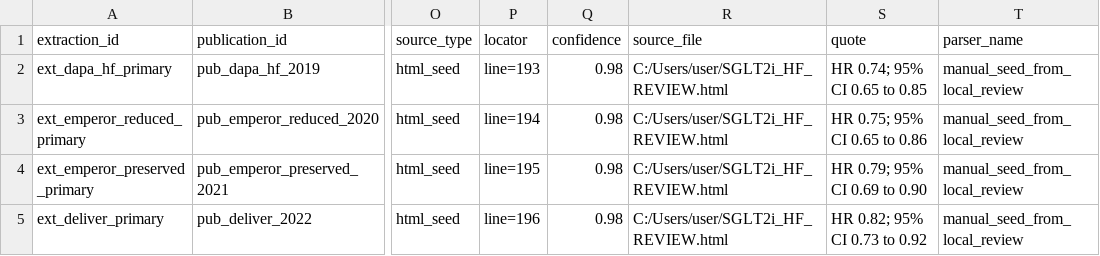
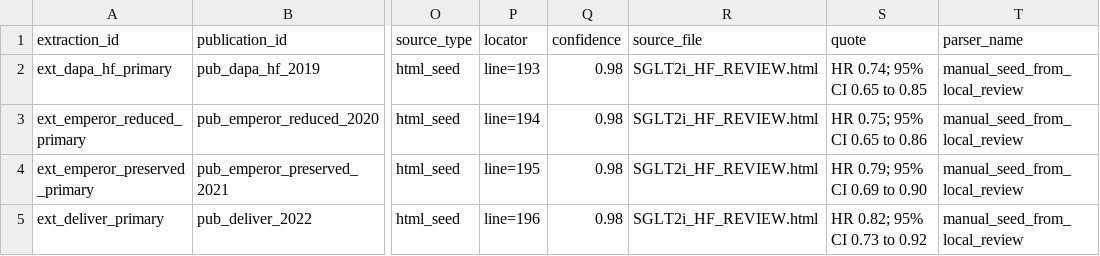
Before and after one commit to mahmood726-cyber/denominator-calibrated-living-nma, a CSV file: raw_sources/cardio_hf_sglt2/extraction_export.csv, drawn as a sheet; only a part is shown, gaps mark what is left out; the diff names each change by its address in the sheet, - before the commit and + after, or states it on an @@ line.

```diff
--- a/raw_sources/cardio_hf_sglt2/extraction_export.csv
+++ b/raw_sources/cardio_hf_sglt2/extraction_export.csv
-R2:R5 (source_file): C:/Users/user/SGLT2i_HF_REVIEW.html
+R2:R5 (source_file): SGLT2i_HF_REVIEW.html
```
Also changed, not shown: raw_sources/cardio_af_doac/extraction_export.csv, raw_sources/cardio_af_doac/publication_export.csv, 8 other files.
